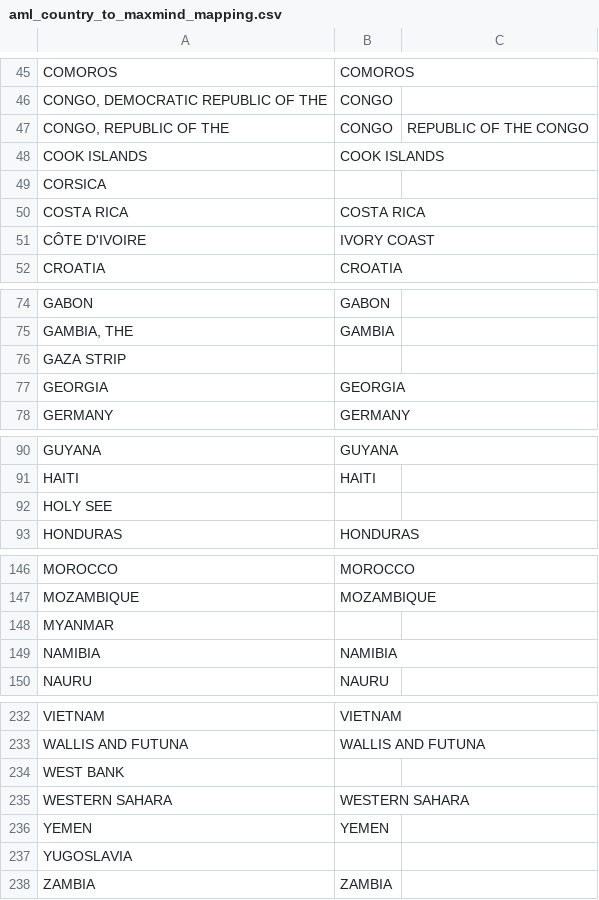
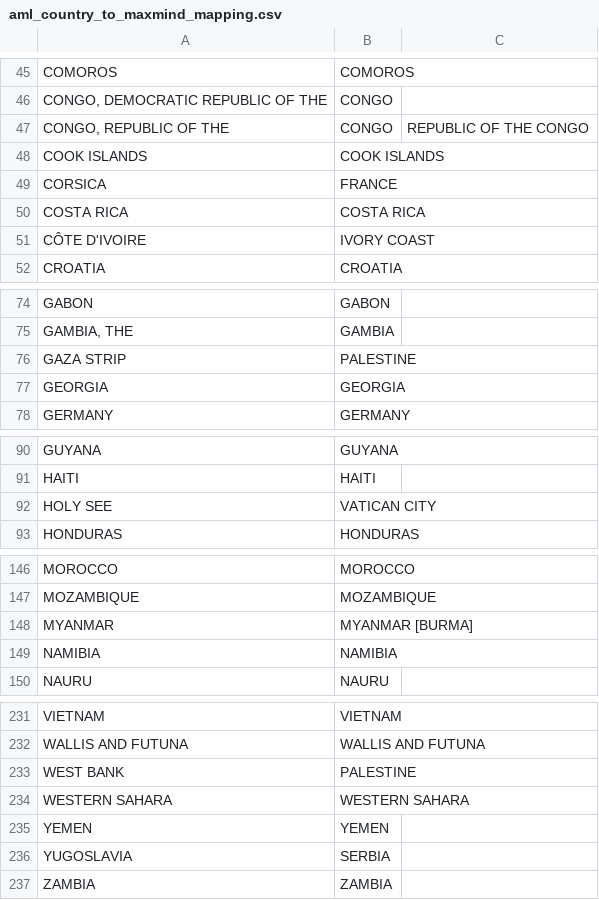
Before and after one commit to ostdotcom/SimpleTokenApi, a CSV file: config/aml_country_to_maxmind_mapping.csv, drawn as a sheet; only a part is shown, gaps mark what is left out; the diff covers the shown part only.

Commit message:
added countries maxmind countries

```diff
--- a/config/aml_country_to_maxmind_mapping.csv
+++ b/config/aml_country_to_maxmind_mapping.csv
@@ -48,3 +48,3 @@
 "COOK ISLANDS","COOK ISLANDS"
-"CORSICA",
+"CORSICA","FRANCE"
 "COSTA RICA","COSTA RICA"
@@ -75,3 +75,3 @@
 "GAMBIA, THE","GAMBIA"
-"GAZA STRIP",
+"GAZA STRIP","PALESTINE"
 "GEORGIA","GEORGIA"
@@ -91,3 +91,3 @@
 "HAITI","HAITI"
-"HOLY SEE",
+"HOLY SEE","VATICAN CITY"
 "HONDURAS","HONDURAS"
@@ -147,3 +147,3 @@
 "MOZAMBIQUE","MOZAMBIQUE"
-"MYANMAR",
+"MYANMAR","MYANMAR [BURMA]"
 "NAMIBIA","NAMIBIA"
@@ -233,6 +232,6 @@
 "WALLIS AND FUTUNA","WALLIS AND FUTUNA"
-"WEST BANK",
+"WEST BANK","PALESTINE"
 "WESTERN SAHARA","WESTERN SAHARA"
 "YEMEN","YEMEN"
-"YUGOSLAVIA",
+"YUGOSLAVIA","SERBIA"
 "ZAMBIA","ZAMBIA"
```
Also changed, not shown: 1 removed row elsewhere in this file, 1 other file.
